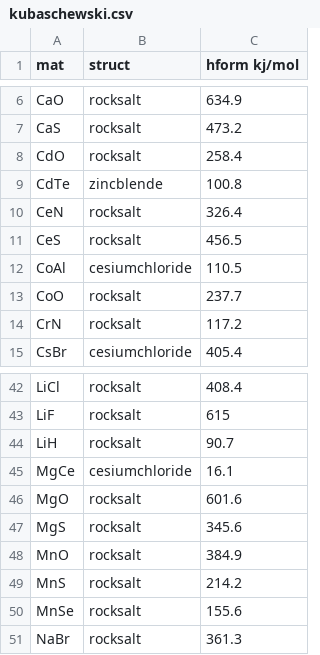
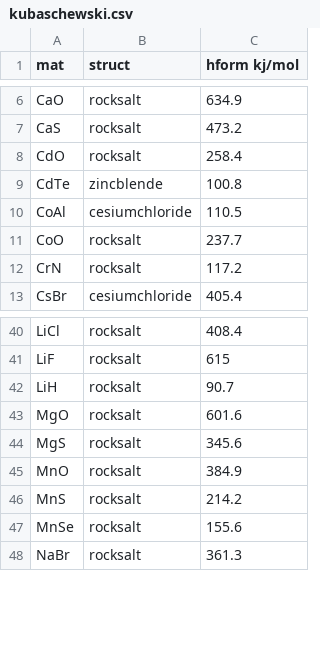
Before and after one commit to kris-brown/functionals, a CSV file: data/kubaschewski.csv, drawn as a sheet; only a part is shown, gaps mark what is left out.

```diff
--- a/data/kubaschewski.csv
+++ b/data/kubaschewski.csv
@@ -9,4 +9,2 @@ CdO,rocksalt,258.4
 CdTe,zincblende,100.8
-CeN,rocksalt,326.4
-CeS,rocksalt,456.5
 CoAl,cesiumchloride,110.5
@@ -44,3 +42,2 @@ LiF,rocksalt,615
 LiH,rocksalt,90.7
-MgCe,cesiumchloride,16.1
 MgO,rocksalt,601.6
```
Also changed, not shown: data/expt.csv, data/initialguess.csv, 41 other files.
